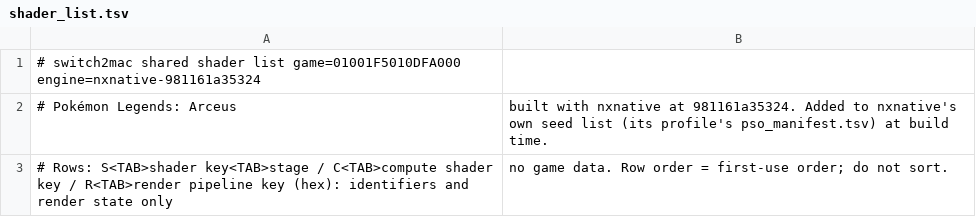
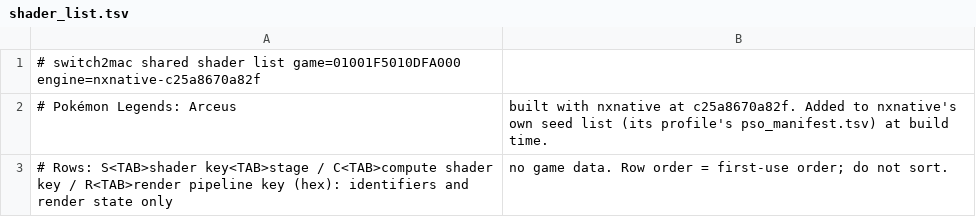
Before and after one commit to Hengle/switch2mac, a TSV file: games/pokemon-legends-arceus/shader_list.tsv, drawn as a sheet.

```diff
--- a/games/pokemon-legends-arceus/shader_list.tsv
+++ b/games/pokemon-legends-arceus/shader_list.tsv
@@ -1,3 +1,3 @@
-# switch2mac shared shader list	game=01001F5010DFA000	engine=nxnative-981161a35324
-# Pokémon Legends: Arceus, built with nxnative at 981161a35324. Added to nxnative's own seed list (its profile's pso_manifest.tsv) at build time.
+# switch2mac shared shader list	game=01001F5010DFA000	engine=nxnative-c25a8670a82f
+# Pokémon Legends: Arceus, built with nxnative at c25a8670a82f. Added to nxnative's own seed list (its profile's pso_manifest.tsv) at build time.
 # Rows: S<TAB>shader key<TAB>stage / C<TAB>compute shader key / R<TAB>render pipeline key (hex): identifiers and render state only, no game data. Row order = first-use order; do not sort.
```
Also changed, not shown: 2 other files.
